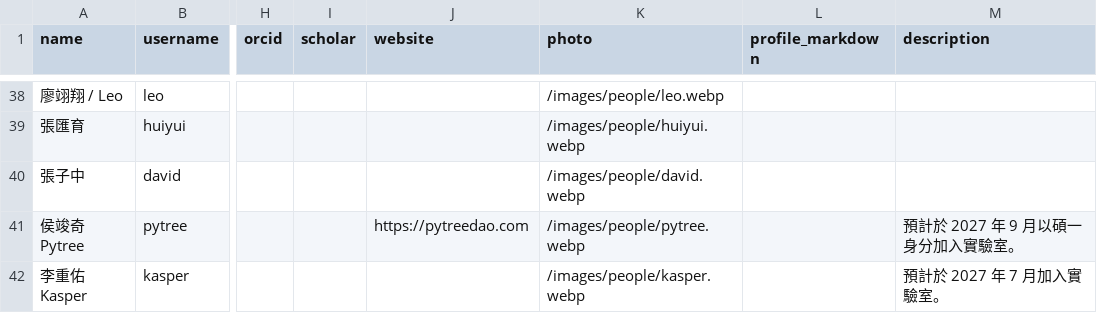
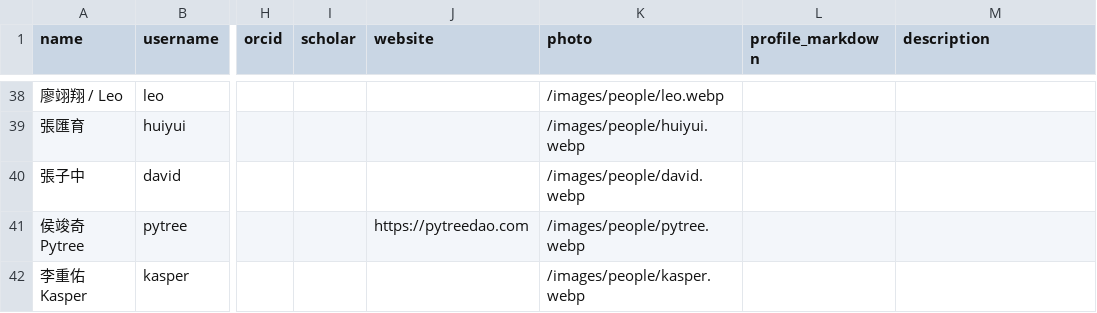
Before and after one commit to nycu-haix/nycu-haix.github.io, a CSV file: static/data/people.csv, drawn as a sheet; only a part is shown, gaps mark what is left out; the diff names each change by its address in the sheet, - before the commit and + after, or states it on an @@ line.

Commit message:
fix(people): remove incoming members joining descriptions

```diff
--- a/static/data/people.csv
+++ b/static/data/people.csv
-M41 (description): 預計於 2027 年 9 月以碩一身分加入實驗室。
+M41 (description): (empty)
-M42 (description): 預計於 2027 年 7 月加入實驗室。
+M42 (description): (empty)
```
Also changed, not shown: 3 other files.
